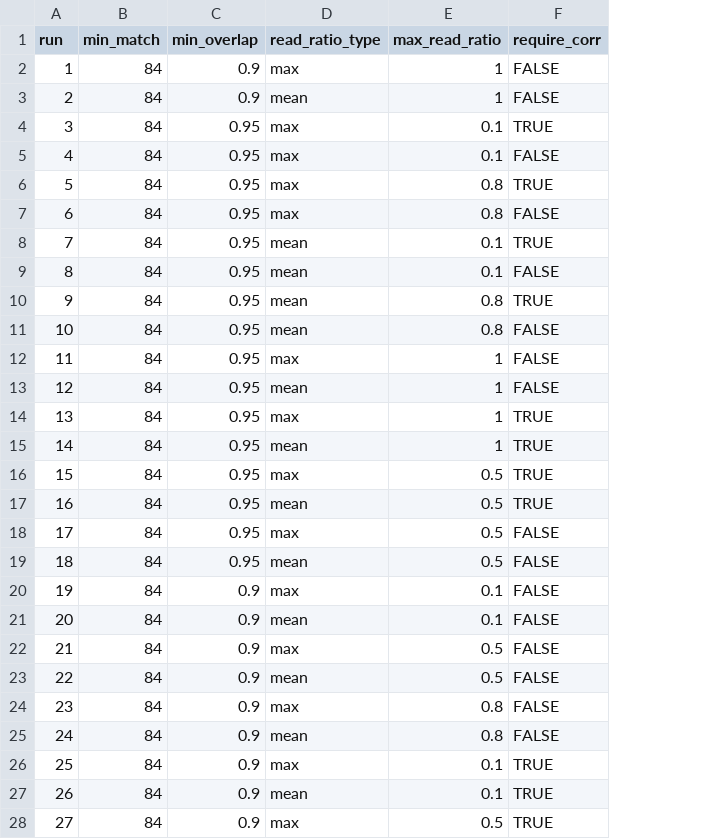
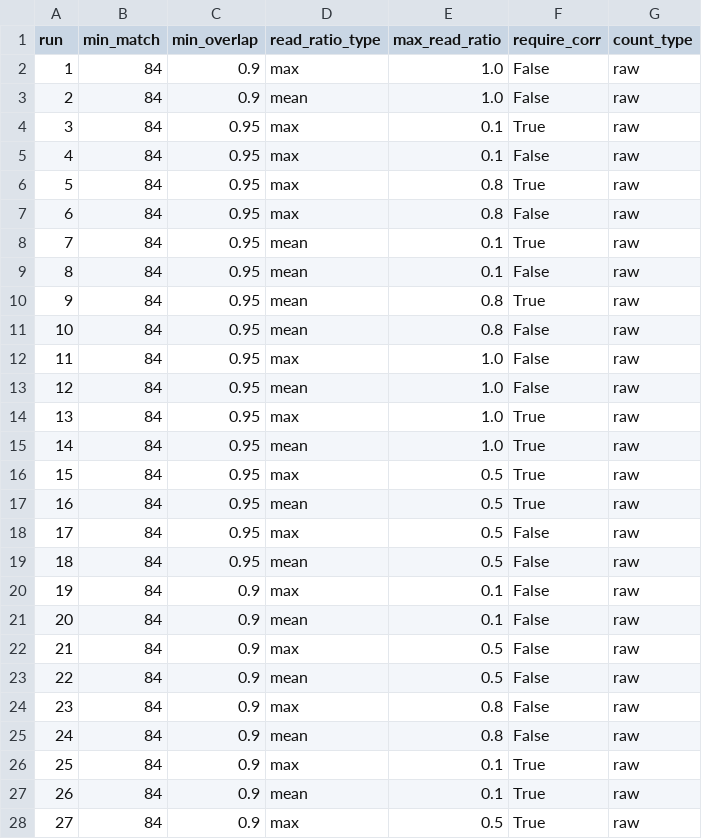
Before and after one commit to insect-biome-atlas/paper-bioinformatic-methods, a TSV file: neeat/runs/echo_run_params.tsv, drawn as a sheet; only a part is shown; the diff covers the shown part only; the diff names each change by its address in the sheet, - before the commit and + after, or states it on an @@ line.

```diff
--- a/neeat/runs/echo_run_params.tsv
+++ b/neeat/runs/echo_run_params.tsv
+column G (count_type), rows 2-28: all raw
-E2:E3 (max_read_ratio): 1
+E2:E3 (max_read_ratio): 1.0
-F2:F3 (require_corr): FALSE
+F2:F3 (require_corr): False
-F4 (require_corr): TRUE
+F4 (require_corr): True
-F5 (require_corr): FALSE
+F5 (require_corr): False
-F6 (require_corr): TRUE
+F6 (require_corr): True
-F7 (require_corr): FALSE
+F7 (require_corr): False
-F8 (require_corr): TRUE
+F8 (require_corr): True
-F9 (require_corr): FALSE
+F9 (require_corr): False
-F10 (require_corr): TRUE
+F10 (require_corr): True
-F11:F13 (require_corr): FALSE
+F11:F13 (require_corr): False
-E12:E15 (max_read_ratio): 1
+E12:E15 (max_read_ratio): 1.0
-F14:F17 (require_corr): TRUE
+F14:F17 (require_corr): True
-F18:F25 (require_corr): FALSE
+F18:F25 (require_corr): False
-F26:F28 (require_corr): TRUE
+F26:F28 (require_corr): True
```
Also changed, not shown: 23 edited cells elsewhere in this file, neeat/results/echo_res.tsv.
